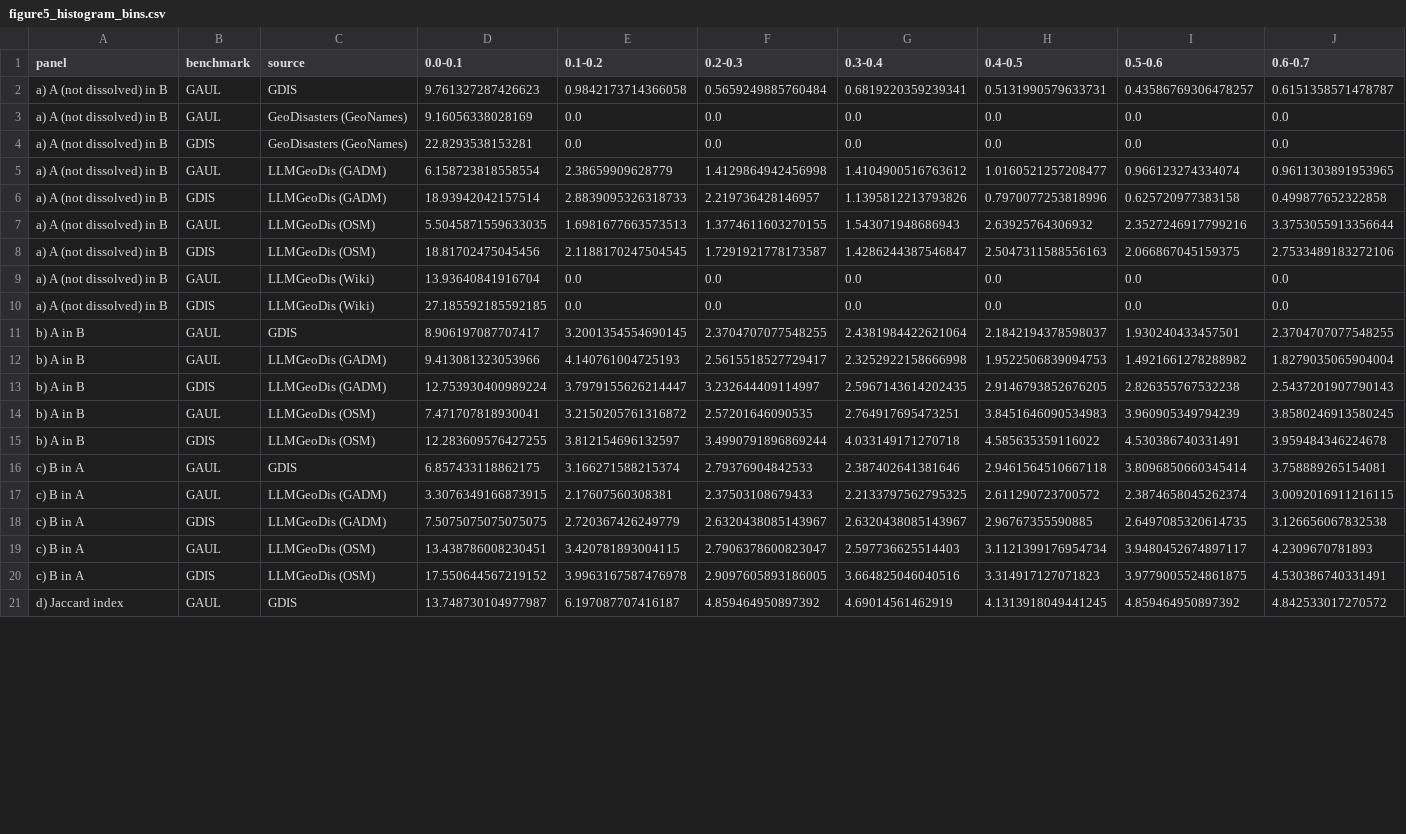
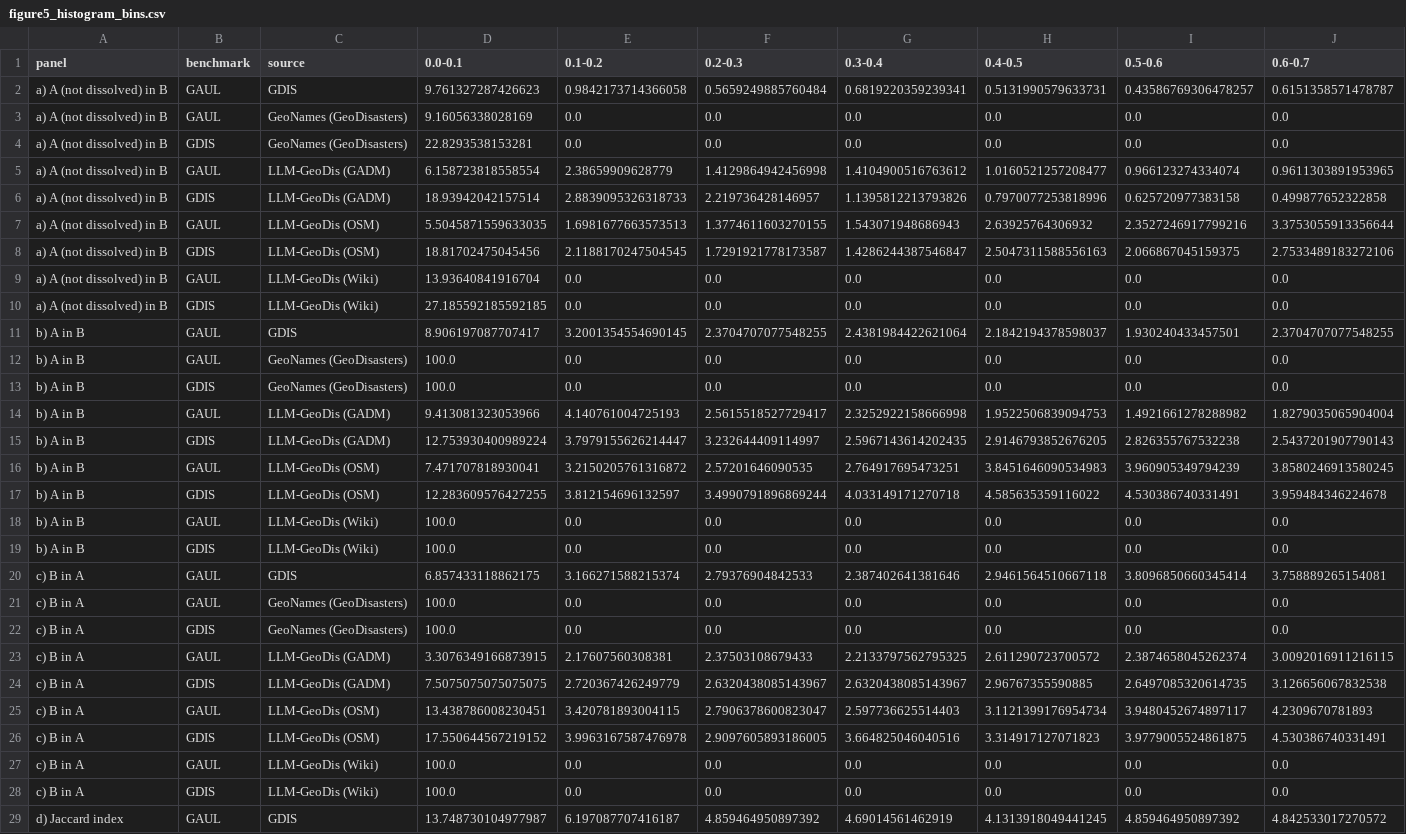
Before and after one commit to em-dat/emdat_geocoding, a CSV file: validation_outputs/figure5_histogram_bins.csv, drawn as a sheet; only a part is shown; addresses are those after the commit; rows hold the shown columns only; the diff covers the shown part only; the diff names each change by its address in the sheet, - before the commit and + after, or states it on an @@ line.

Commit message:
changed variable names to GeoNames (GeoDisasters) and LLM-GeoDis

```diff
--- a/validation_outputs/figure5_histogram_bins.csv
+++ b/validation_outputs/figure5_histogram_bins.csv
-C3:C4 (source): GeoDisasters (GeoNames)
+C3:C4 (source): GeoNames (GeoDisasters)
-C5:C6 (source): LLMGeoDis (GADM)
+C5:C6 (source): LLM-GeoDis (GADM)
-C7:C8 (source): LLMGeoDis (OSM)
+C7:C8 (source): LLM-GeoDis (OSM)
-C9:C10 (source): LLMGeoDis (Wiki)
+C9:C10 (source): LLM-GeoDis (Wiki)
+row 12: b) A in B | GAUL | GeoNames (GeoDisasters) | 100.0 | 0.0 | 0.0 | 0.0 | 0.0 | 0.0 | 0.0
+row 13: b) A in B | GDIS | GeoNames (GeoDisasters) | 100.0 | 0.0 | 0.0 | 0.0 | 0.0 | 0.0 | 0.0
-C14:C15 (source): LLMGeoDis (GADM)
+C14:C15 (source): LLM-GeoDis (GADM)
-C16:C17 (source): LLMGeoDis (OSM)
+C16:C17 (source): LLM-GeoDis (OSM)
+row 18: b) A in B | GAUL | LLM-GeoDis (Wiki) | 100.0 | 0.0 | 0.0 | 0.0 | 0.0 | 0.0 | 0.0
+row 19: b) A in B | GDIS | LLM-GeoDis (Wiki) | 100.0 | 0.0 | 0.0 | 0.0 | 0.0 | 0.0 | 0.0
+row 21: c) B in A | GAUL | GeoNames (GeoDisasters) | 100.0 | 0.0 | 0.0 | 0.0 | 0.0 | 0.0 | 0.0
+row 22: c) B in A | GDIS | GeoNames (GeoDisasters) | 100.0 | 0.0 | 0.0 | 0.0 | 0.0 | 0.0 | 0.0
-C23:C24 (source): LLMGeoDis (GADM)
+C23:C24 (source): LLM-GeoDis (GADM)
-C25:C26 (source): LLMGeoDis (OSM)
+C25:C26 (source): LLM-GeoDis (OSM)
+row 27: c) B in A | GAUL | LLM-GeoDis (Wiki) | 100.0 | 0.0 | 0.0 | 0.0 | 0.0 | 0.0 | 0.0
+row 28: c) B in A | GDIS | LLM-GeoDis (Wiki) | 100.0 | 0.0 | 0.0 | 0.0 | 0.0 | 0.0 | 0.0
```
Also changed, not shown: 4 added rows and 4 edited cells elsewhere in this file, validation_outputs/figure5_statistics.csv, 2 other files.
